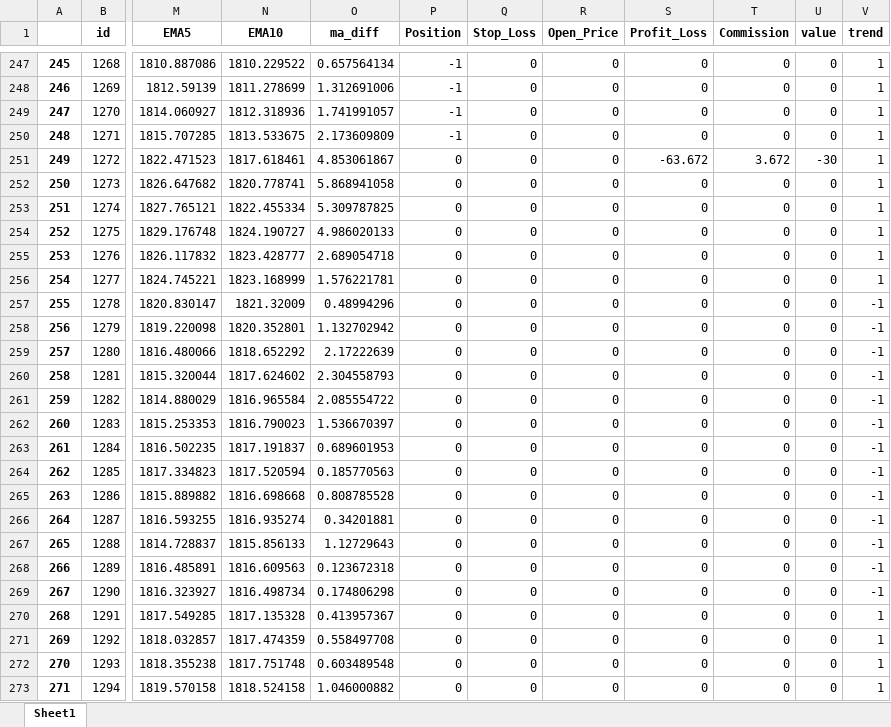
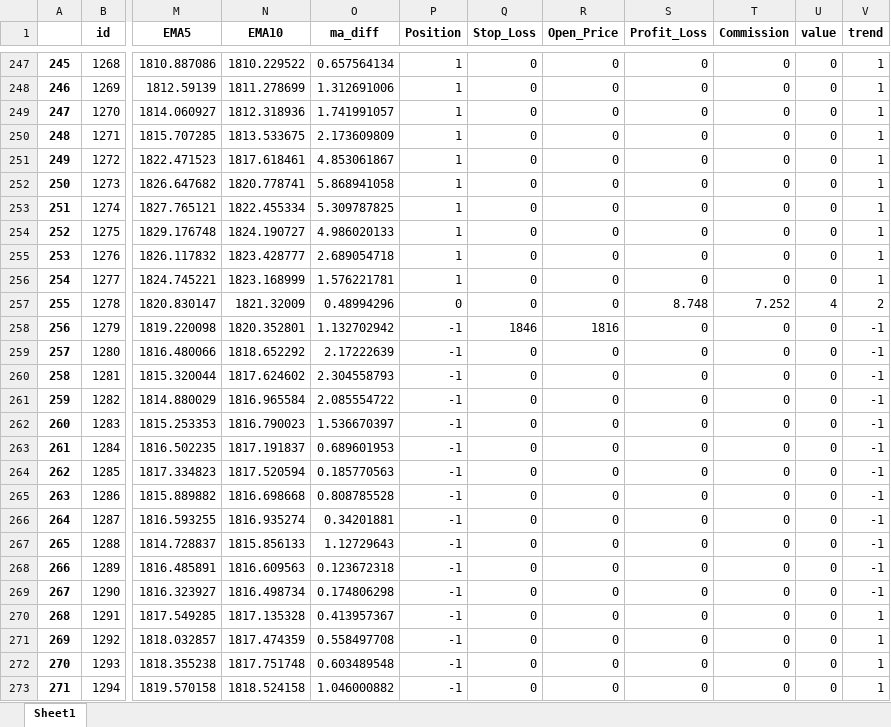
Before and after one commit to blitzfeng/myQuant, an Excel workbook: result.xlsx, sheet Sheet1, drawn as a sheet; only a part is shown, gaps mark what is left out; values as stored, in another font and other column widths than the file's, no borders; the diff covers the shown part only; the diff names each change by its address in the sheet, - before the commit and + after, or states it on an @@ line.

```diff
--- a/result.xlsx (sheet Sheet1)
+++ b/result.xlsx (sheet Sheet1)
-P247:P250 (Position): -1
+P247:P250 (Position): 1
-P251:P256 (Position): 0
+P251:P256 (Position): 1
-S251 (Profit_Loss): -63.672
+S251 (Profit_Loss): 0
-T251 (Commission): 3.672
+T251 (Commission): 0
-U251 (value): -30
+U251 (value): 0
-S257 (Profit_Loss): 0
+S257 (Profit_Loss): 8.748
-T257 (Commission): 0
+T257 (Commission): 7.252
-U257 (value): 0
+U257 (value): 4
-V257 (trend): -1
+V257 (trend): 2
-P258:P273 (Position): 0
+P258:P273 (Position): -1
-Q258 (Stop_Loss): 0
+Q258 (Stop_Loss): 1846
-R258 (Open_Price): 0
+R258 (Open_Price): 1816
```
Also changed, not shown: 13 added rows and 782 edited cells elsewhere in this sheet, test.xlsx, 6 other files.
